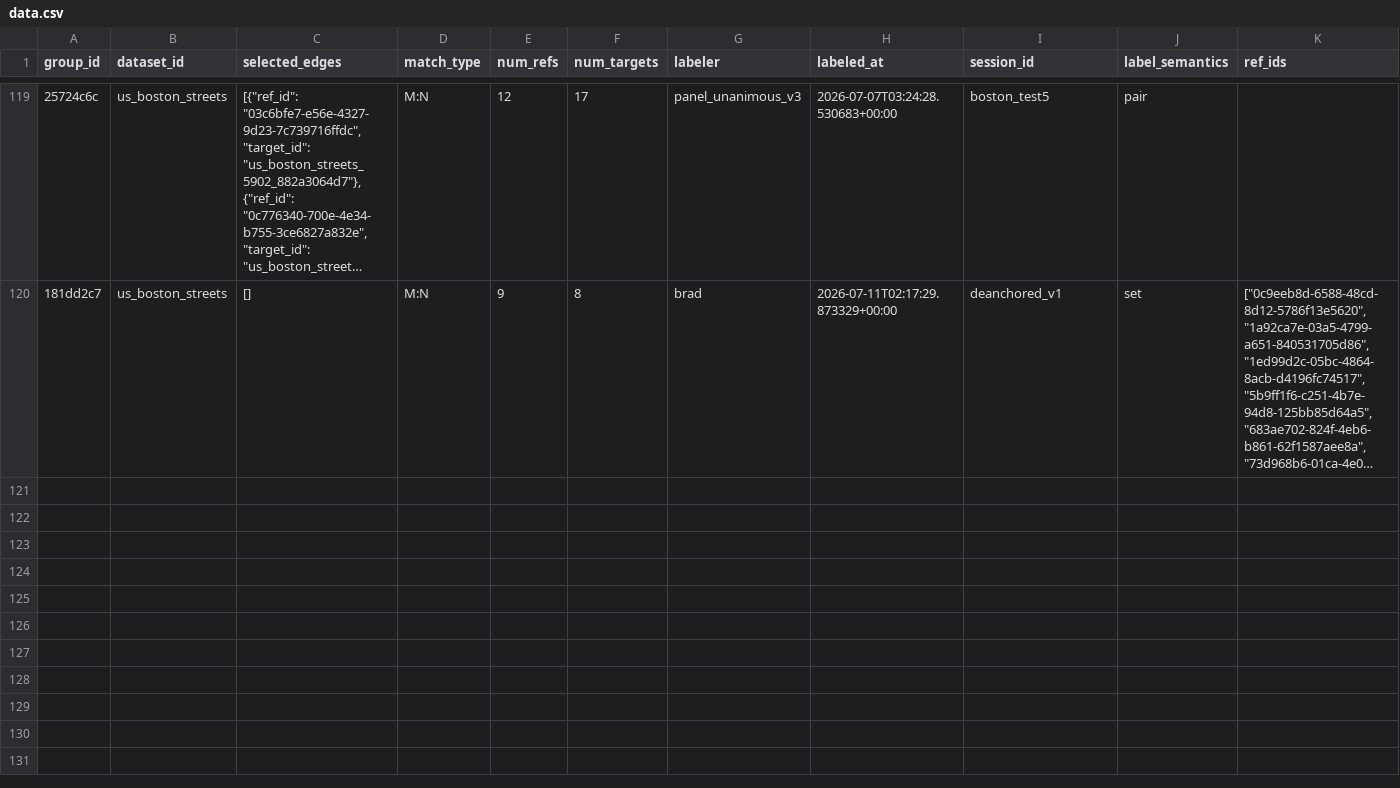
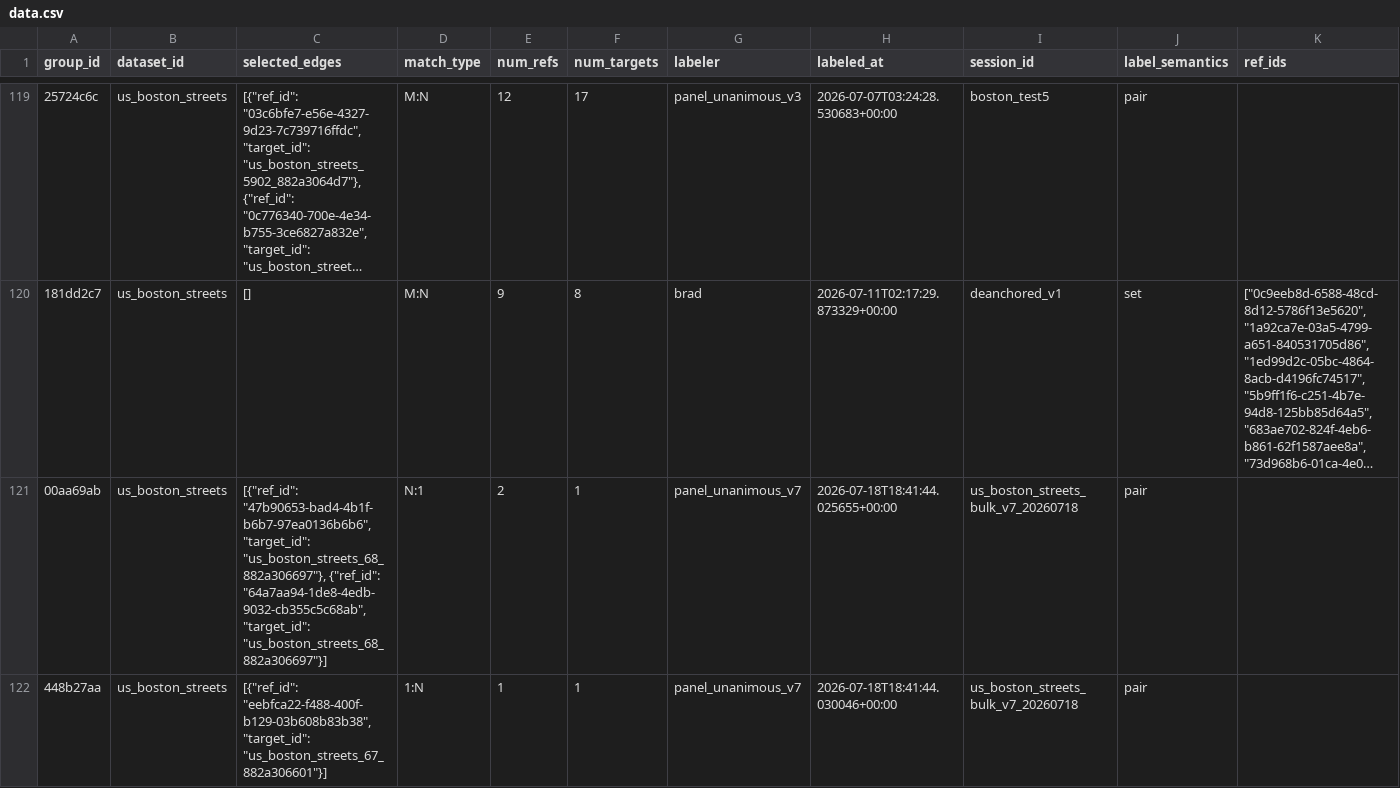
Before and after one commit to brad-richardson/crosswalk, a CSV file: labels/stitching/dataset=us_boston_streets/data.csv, drawn as a sheet; only a part is shown, gaps mark what is left out; long unchanged cells end in …; rows hold the shown columns only; the diff covers the shown part only; the diff names each change by its address in the sheet, - before the commit and + after, or states it on an @@ line.

```diff
--- a/labels/stitching/dataset=us_boston_streets/data.csv
+++ b/labels/stitching/dataset=us_boston_streets/data.csv
+row 121: 00aa69ab | us_boston_streets | [{"ref_id": "47b90653-bad4-4b1f-b6b7-97ea0136b6b6", "target_id": "us_boston_streets_68_882a306697"}, {"ref_id": "64a7aa94-1de8-4edb-9032-cb355c5c68ab", "target_id": "us_boston_streets_68_882a306697"}] | N:1 | 2 | 1 | panel_unanimous_v7 | 2026-07-18T18:41:44.025655+00:00 | us_boston_streets_bulk_v7_20260718 | pair
+row 122: 448b27aa | us_boston_streets | [{"ref_id": "eebfca22-f488-400f-b129-03b608b83b38", "target_id": "us_boston_streets_67_882a306601"}] | 1:N | 1 | 1 | panel_unanimous_v7 | 2026-07-18T18:41:44.030046+00:00 | us_boston_streets_bulk_v7_20260718 | pair
```
Also changed, not shown: 4 added rows elsewhere in this file, labels/stitching/dataset=au_sydney_roads/data.csv, labels/stitching/dataset=fi_helsinki_roads/data.csv, 17 other files.
